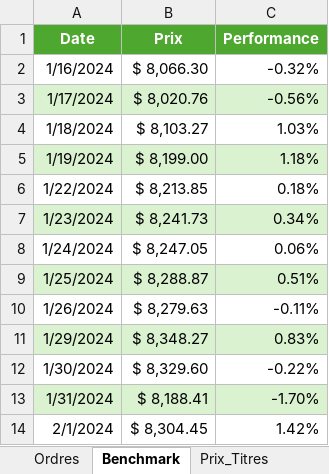
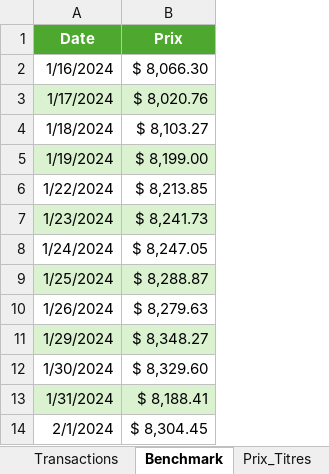
Before and after one commit to RayenSO/sbr_portfolio, an Excel workbook: data/data.xlsx, sheet Benchmark, drawn as a sheet; only a part is shown; values as stored, in another font and other column widths than the file's, no borders; the diff names each change by its address in the sheet, - before the commit and + after, or states it on an @@ line.

```diff
--- a/data/data.xlsx (sheet Benchmark)
+++ b/data/data.xlsx (sheet Benchmark)
-sheet tab: Ordres
+sheet tab: Transactions
-column C (Performance), rows 2-14: -0.32% | -0.56% | 1.03% | 1.18% | 0.18% | 0.34% | 0.06% | 0.51% | -0.11% | 0.83% | -0.22% | -1.70% | 1.42%
```
Also changed, not shown: 7 other files.
